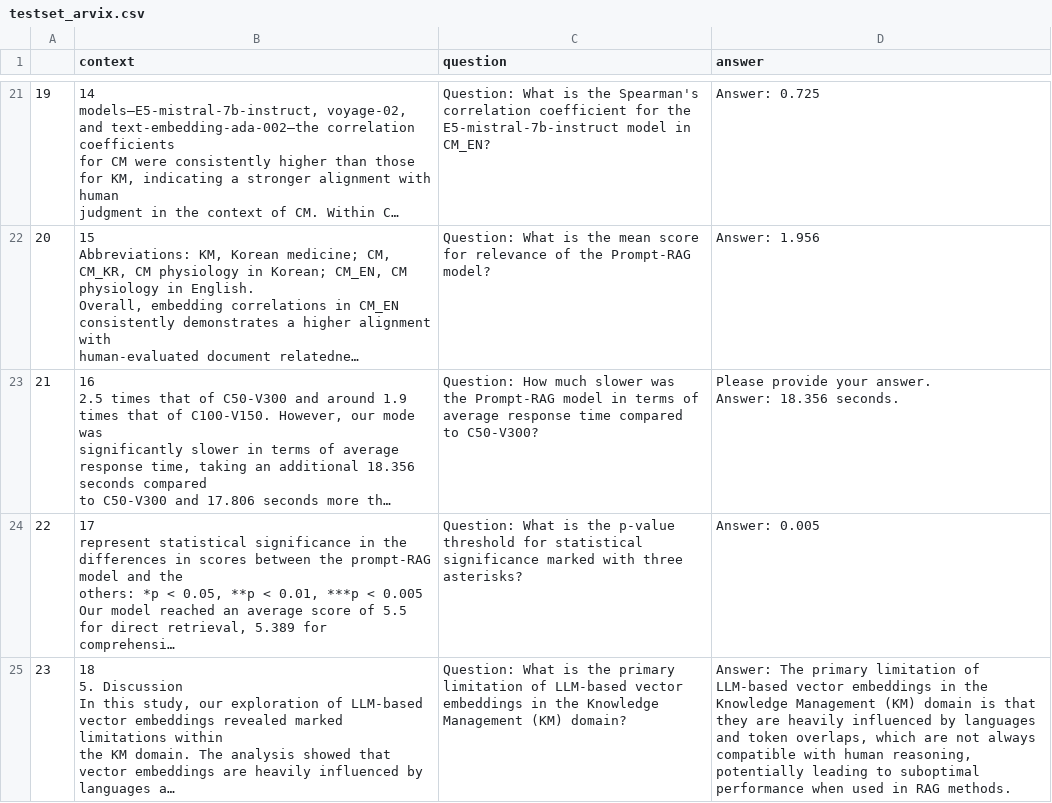
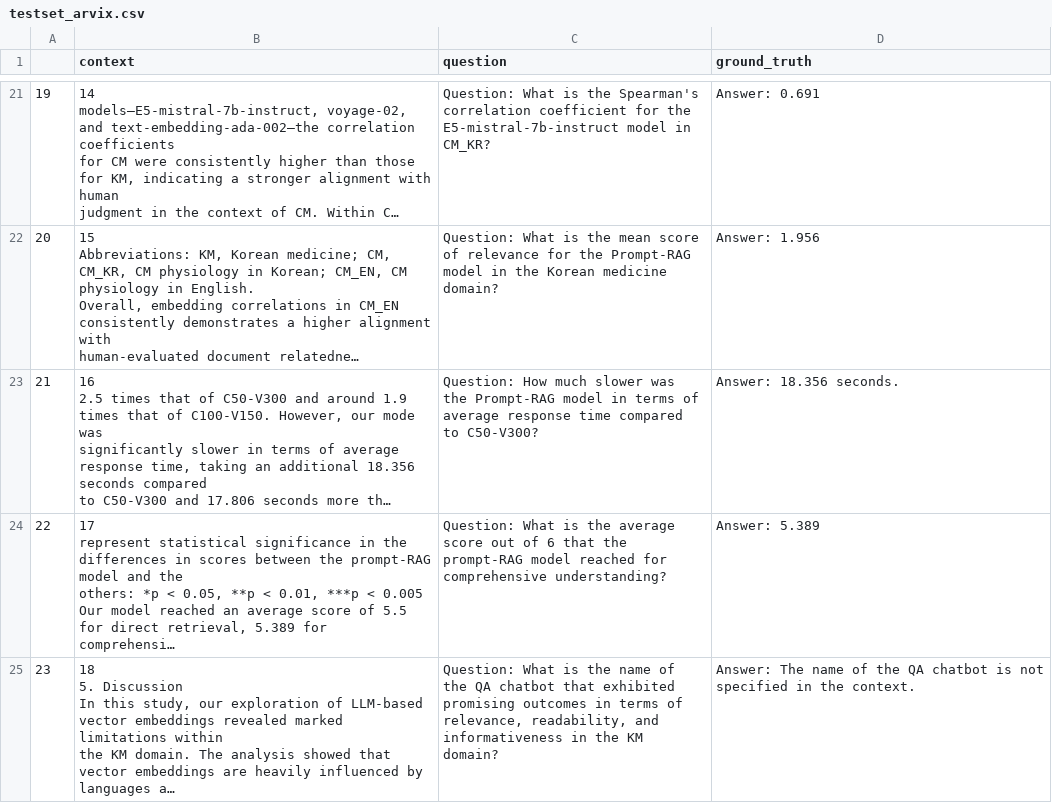
Before and after one commit to derekusf/IndenpendentStudy_RAG_for_LLM, a CSV file: evaluation/testset/by_direct_prompt/RAG_for_LLM/testset_arvix.csv, drawn as a sheet; only a part is shown, gaps mark what is left out; long unchanged cells end in …; ↵ is a line break in a cell; the diff covers the shown part only; the diff names each change by its address in the sheet, - before the commit and + after, or states it on an @@ line.

```diff
--- a/evaluation/testset/by_direct_prompt/RAG_for_LLM/testset_arvix.csv
+++ b/evaluation/testset/by_direct_prompt/RAG_for_LLM/testset_arvix.csv
-D1: answer
+D1: ground_truth
-C21 (question): …model in CM_EN?
+C21 (question): …model in CM_KR?
-D21 (ground_truth): Answer: 0.725
+D21 (ground_truth): Answer: 0.691
-C22 (question): …mean score for relevance of the Prompt-RAG model?
+C22 (question): …mean score of relevance for the Prompt-RAG model in the Korean medicine domain?
-D23 (ground_truth): Please provide your answer. ↵ Answer: 18.356 seconds.
+D23 (ground_truth): Answer: 18.356 seconds.
-C24 (question): …is the p-value threshold for statistical significance marked with three asterisks?
+C24 (question): …is the average score out of 6 that the prompt-RAG model reached for comprehensive understanding?
-D24 (ground_truth): Answer: 0.005
+D24 (ground_truth): Answer: 5.389
-C25 (question): …is the primary limitation of LLM-based vector embeddings in the Knowledge Management (KM) domain?
+C25 (question): …is the name of the QA chatbot that exhibited promising outcomes in terms of relevance, readability, and informativeness in the KM domain?
-D25 (ground_truth): Answer: The primary limitation of LLM-based vector embeddings in the Knowledge Management (KM) domain is that they are heavily influenced by languages and token overlaps, which are not always compatible with human reasoning, potentially leading to suboptimal performance when used in RAG methods.
+D25 (ground_truth): Answer: The name of the QA chatbot is not specified in the context.
```
Also changed, not shown: 131 edited cells elsewhere in this file, 3 other files.
